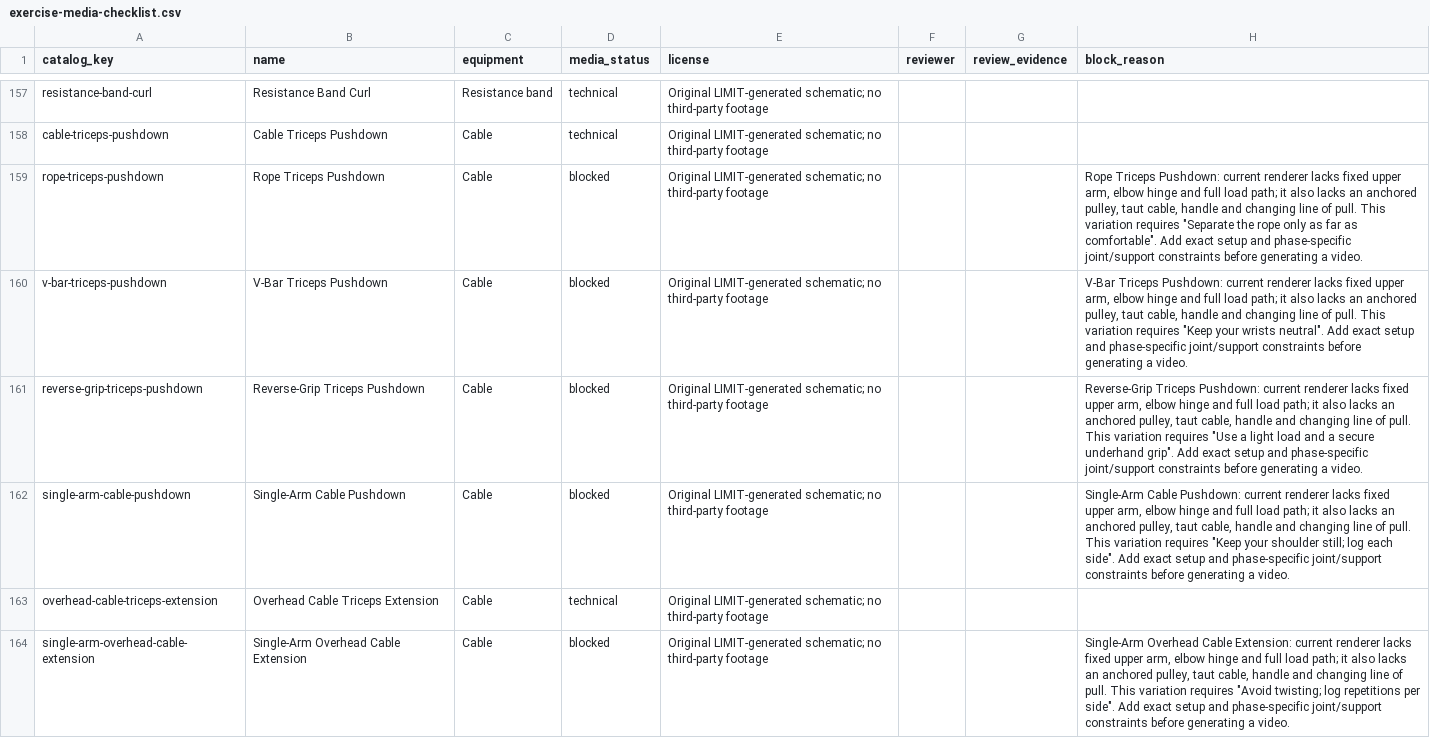
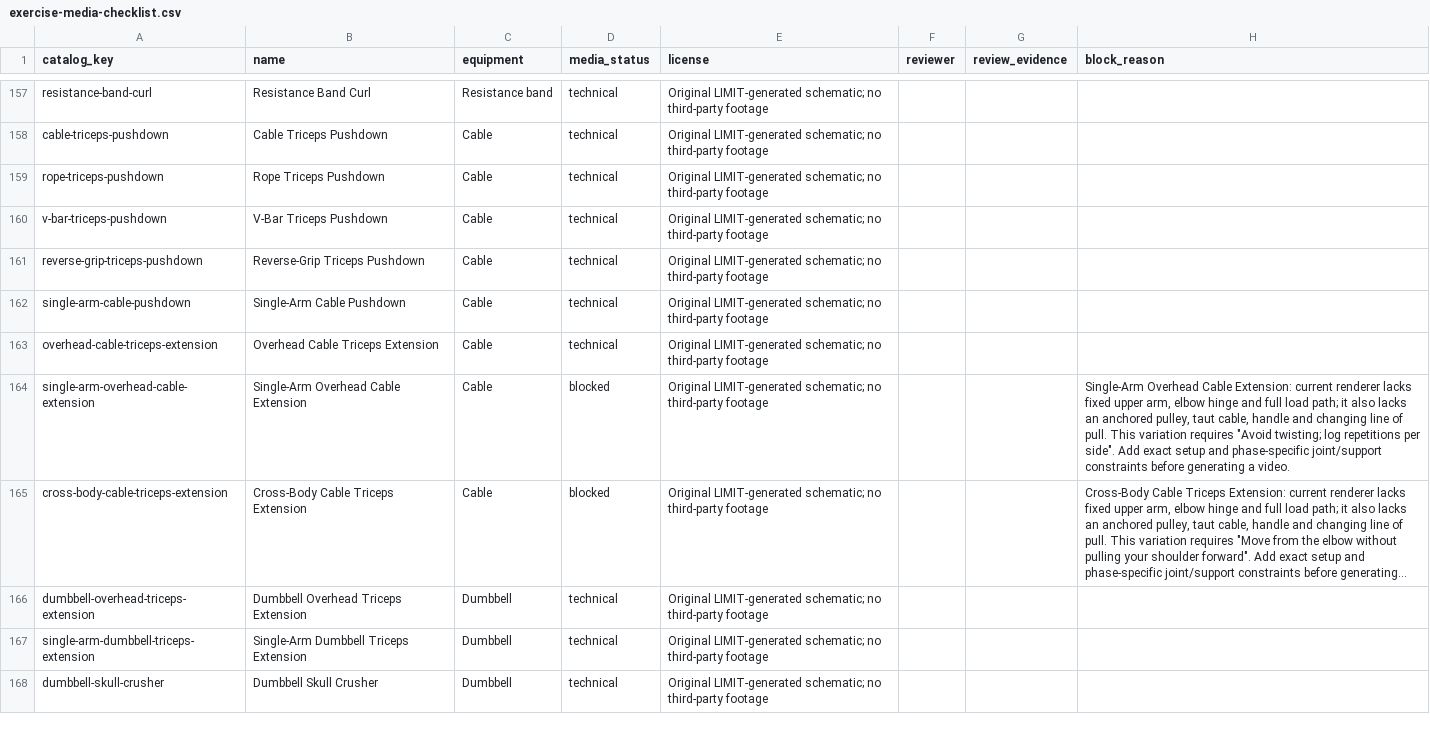
Before and after one commit to dylanlasensky/limit, a CSV file: docs/exercise-media-checklist.csv, drawn as a sheet; only a part is shown, gaps mark what is left out; the shorter side is filled out with more unchanged rows; long unchanged cells end in ….

Commit message:
Correct cable pushdown rig and add four handle variants

```diff
--- a/docs/exercise-media-checklist.csv
+++ b/docs/exercise-media-checklist.csv
@@ -158,6 +158,6 @@ resistance-band-curl,Resistance Band Curl,Resistance band,technical,Original LIM
 cable-triceps-pushdown,Cable Triceps Pushdown,Cable,technical,Original LIMIT-generated schematic; no third-party footage,,,
-rope-triceps-pushdown,Rope Triceps Pushdown,Cable,blocked,Original LIMIT-generated schematic; no third-party footage,,,"Rope Triceps Pushdown: current renderer lacks fixed upper arm, elbow hinge and full load path; it also lacks an anchored pulley, taut cable, handle and changing line of pull. This variation requires ""Separate the rope only as far as comfortable"". Add exact setup and phase-specific joint/support constraints before generating a video."
-v-bar-triceps-pushdown,V-Bar Triceps Pushdown,Cable,blocked,Original LIMIT-generated schematic; no third-party footage,,,"V-Bar Triceps Pushdown: current renderer lacks fixed upper arm, elbow hinge and full load path; it also lacks an anchored pulley, taut cable, handle and changing line of pull. This variation requires ""Keep your wrists neutral"". Add exact setup and phase-specific joint/support constraints before generating a video."
-reverse-grip-triceps-pushdown,Reverse-Grip Triceps Pushdown,Cable,blocked,Original LIMIT-generated schematic; no third-party footage,,,"Reverse-Grip Triceps Pushdown: current renderer lacks fixed upper arm, elbow hinge and full load path; it also lacks an anchored pulley, taut cable, handle and changing line of pull. This variation requires ""Use a light load and a secure underhand grip"". Add exact setup and phase-specific joint/support constraints before generating a video."
-single-arm-cable-pushdown,Single-Arm Cable Pushdown,Cable,blocked,Original LIMIT-generated schematic; no third-party footage,,,"Single-Arm Cable Pushdown: current renderer lacks fixed upper arm, elbow hinge and full load path; it also lacks an anchored pulley, taut cable, handle and changing line of pull. This variation requires ""Keep your shoulder still; log each side"". Add exact setup and phase-specific joint/support constraints before generating a video."
+rope-triceps-pushdown,Rope Triceps Pushdown,Cable,technical,Original LIMIT-generated schematic; no third-party footage,,,
+v-bar-triceps-pushdown,V-Bar Triceps Pushdown,Cable,technical,Original LIMIT-generated schematic; no third-party footage,,,
+reverse-grip-triceps-pushdown,Reverse-Grip Triceps Pushdown,Cable,technical,Original LIMIT-generated schematic; no third-party footage,,,
+single-arm-cable-pushdown,Single-Arm Cable Pushdown,Cable,technical,Original LIMIT-generated schematic; no third-party footage,,,
 overhead-cable-triceps-extension,Overhead Cable Triceps Extension,Cable,technical,Original LIMIT-generated schematic; no third-party footage,,,
```
Also changed, not shown: 9 other files.
